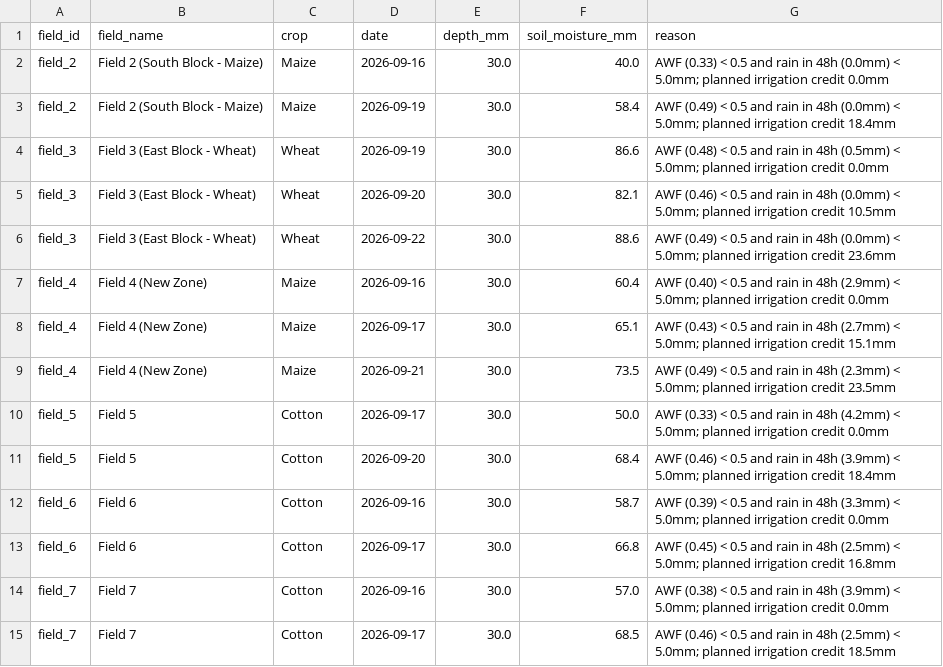
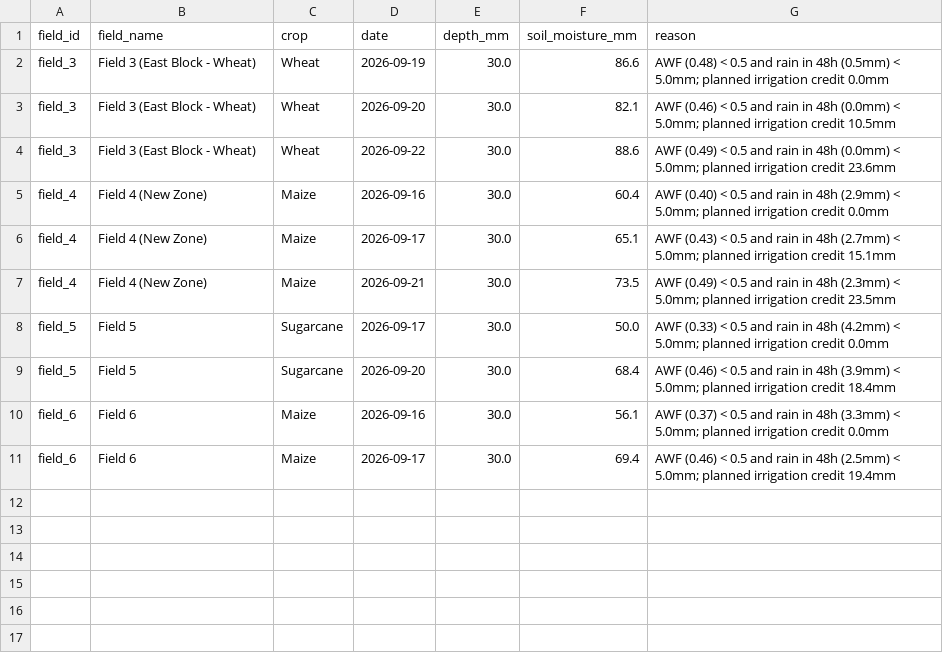
Before and after one commit to vijaydataanalyst/smart-irrigation-AI-dashboard, a CSV file: results/irrigation_schedule.csv, drawn as a sheet.

Commit message:
feat: complete Smart Irrigation AI Dashboard with 3D globe, reactive simulation, and farmer insights

```diff
--- a/results/irrigation_schedule.csv
+++ b/results/irrigation_schedule.csv
@@ -1,4 +1,2 @@
 field_id,field_name,crop,date,depth_mm,soil_moisture_mm,reason
-field_2,Field 2 (South Block - Maize),Maize,2026-09-16,30.0,40.0,AWF (0.33) < 0.5 and rain in 48h (0.0mm) < 5.0mm; planned irrigation credit 0.0mm
-field_2,Field 2 (South Block - Maize),Maize,2026-09-19,30.0,58.4,AWF (0.49) < 0.5 and rain in 48h (0.0mm) < 5.0mm; planned irrigation credit 18.4mm
 field_3,Field 3 (East Block - Wheat),Wheat,2026-09-19,30.0,86.6,AWF (0.48) < 0.5 and rain in 48h (0.5mm) < 5.0mm; planned irrigation credit 0.0mm
@@ -9,7 +7,5 @@ field_4,Field 4 (New Zone),Maize,2026-09-17,30.0,65.1,AWF (0.43) < 0.5 and rain
 field_4,Field 4 (New Zone),Maize,2026-09-21,30.0,73.5,AWF (0.49) < 0.5 and rain in 48h (2.3mm) < 5.0mm; planned irrigation credit 23.5mm
-field_5,Field 5,Cotton,2026-09-17,30.0,50.0,AWF (0.33) < 0.5 and rain in 48h (4.2mm) < 5.0mm; planned irrigation credit 0.0mm
-field_5,Field 5,Cotton,2026-09-20,30.0,68.4,AWF (0.46) < 0.5 and rain in 48h (3.9mm) < 5.0mm; planned irrigation credit 18.4mm
-field_6,Field 6,Cotton,2026-09-16,30.0,58.7,AWF (0.39) < 0.5 and rain in 48h (3.3mm) < 5.0mm; planned irrigation credit 0.0mm
-field_6,Field 6,Cotton,2026-09-17,30.0,66.8,AWF (0.45) < 0.5 and rain in 48h (2.5mm) < 5.0mm; planned irrigation credit 16.8mm
-field_7,Field 7,Cotton,2026-09-16,30.0,57.0,AWF (0.38) < 0.5 and rain in 48h (3.9mm) < 5.0mm; planned irrigation credit 0.0mm
-field_7,Field 7,Cotton,2026-09-17,30.0,68.5,AWF (0.46) < 0.5 and rain in 48h (2.5mm) < 5.0mm; planned irrigation credit 18.5mm
+field_5,Field 5,Sugarcane,2026-09-17,30.0,50.0,AWF (0.33) < 0.5 and rain in 48h (4.2mm) < 5.0mm; planned irrigation credit 0.0mm
+field_5,Field 5,Sugarcane,2026-09-20,30.0,68.4,AWF (0.46) < 0.5 and rain in 48h (3.9mm) < 5.0mm; planned irrigation credit 18.4mm
+field_6,Field 6,Maize,2026-09-16,30.0,56.1,AWF (0.37) < 0.5 and rain in 48h (3.3mm) < 5.0mm; planned irrigation credit 0.0mm
+field_6,Field 6,Maize,2026-09-17,30.0,69.4,AWF (0.46) < 0.5 and rain in 48h (2.5mm) < 5.0mm; planned irrigation credit 19.4mm
```
Also changed, not shown: results/field_2_soilmoisture.csv, results/field_6_soilmoisture.csv, 19 other files.
